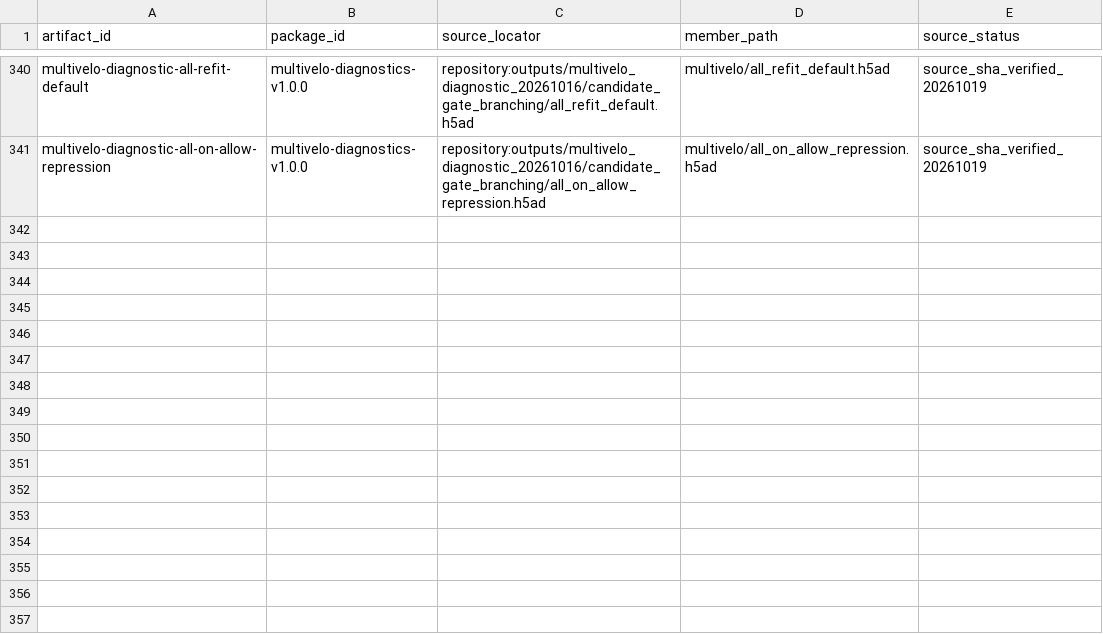
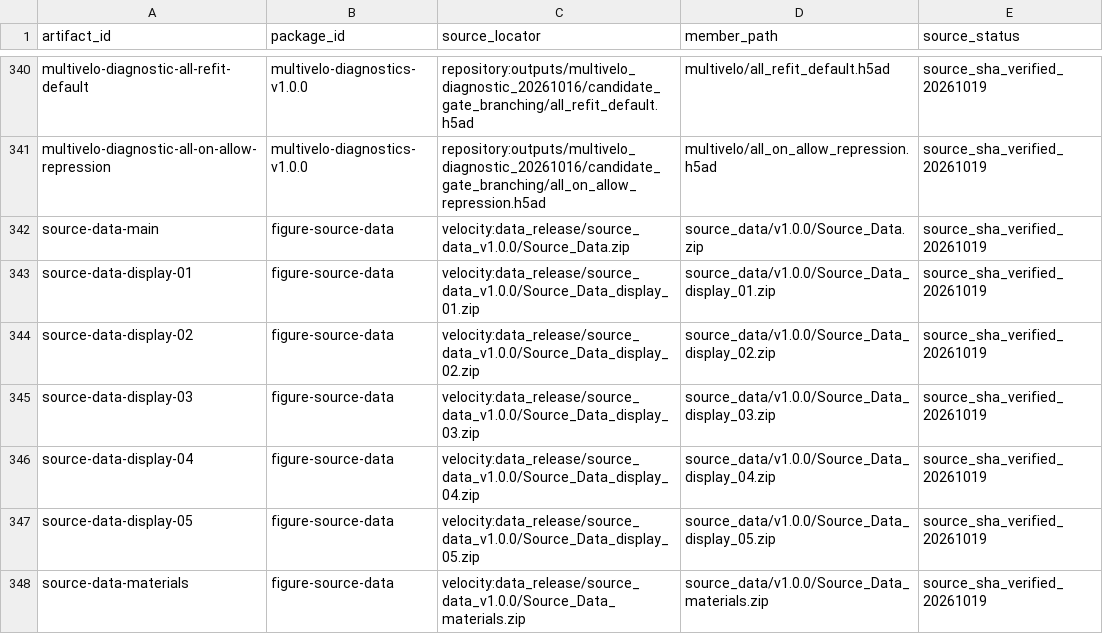
Before and after one commit to Tomorin259/benchmark_repository, a TSV file: data/release_map.tsv, drawn as a sheet; only a part is shown, gaps mark what is left out.

```diff
--- a/data/release_map.tsv
+++ b/data/release_map.tsv
@@ -341 +341,8 @@ multivelo-diagnostic-all-refit-default	multivelo-diagnostics-v1.0.0	repository:o
 multivelo-diagnostic-all-on-allow-repression	multivelo-diagnostics-v1.0.0	repository:outputs/multivelo_diagnostic_20261016/candidate_gate_branching/all_on_allow_repression.h5ad	multivelo/all_on_allow_repression.h5ad	source_sha_verified_20261019
+source-data-main	figure-source-data	velocity:data_release/source_data_v1.0.0/Source_Data.zip	source_data/v1.0.0/Source_Data.zip	source_sha_verified_20261019
+source-data-display-01	figure-source-data	velocity:data_release/source_data_v1.0.0/Source_Data_display_01.zip	source_data/v1.0.0/Source_Data_display_01.zip	source_sha_verified_20261019
+source-data-display-02	figure-source-data	velocity:data_release/source_data_v1.0.0/Source_Data_display_02.zip	source_data/v1.0.0/Source_Data_display_02.zip	source_sha_verified_20261019
+source-data-display-03	figure-source-data	velocity:data_release/source_data_v1.0.0/Source_Data_display_03.zip	source_data/v1.0.0/Source_Data_display_03.zip	source_sha_verified_20261019
+source-data-display-04	figure-source-data	velocity:data_release/source_data_v1.0.0/Source_Data_display_04.zip	source_data/v1.0.0/Source_Data_display_04.zip	source_sha_verified_20261019
+source-data-display-05	figure-source-data	velocity:data_release/source_data_v1.0.0/Source_Data_display_05.zip	source_data/v1.0.0/Source_Data_display_05.zip	source_sha_verified_20261019
+source-data-materials	figure-source-data	velocity:data_release/source_data_v1.0.0/Source_Data_materials.zip	source_data/v1.0.0/Source_Data_materials.zip	source_sha_verified_20261019
```
Also changed, not shown: artifacts.tsv, 12 other files.
